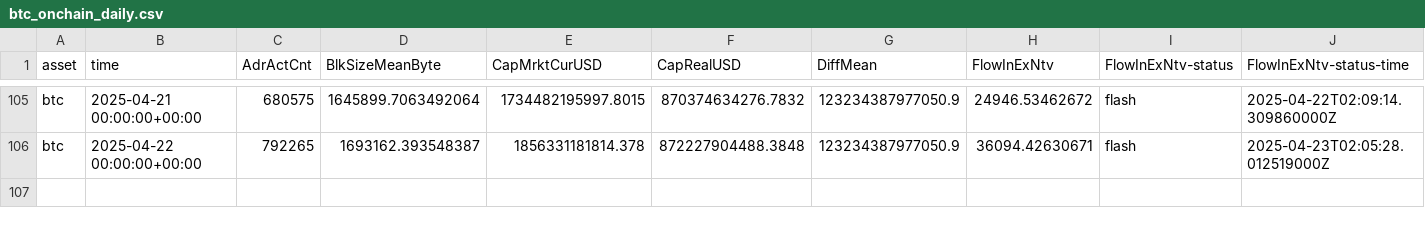
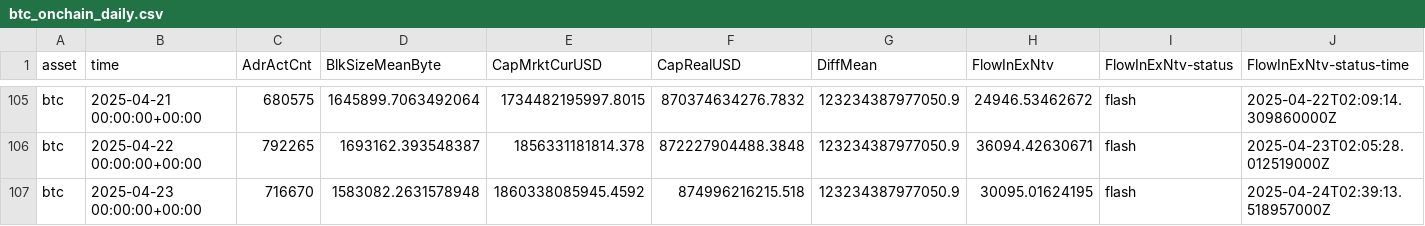
Before and after one commit to alex-lebedev/crypto-on-chain, a CSV file: btc_onchain_daily.csv, drawn as a sheet; only a part is shown, gaps mark what is left out; rows hold the shown columns only; the diff names each change by its address in the sheet, - before the commit and + after, or states it on an @@ line.

Commit message:
Daily update: 2025-04-24

```diff
--- a/btc_onchain_daily.csv
+++ b/btc_onchain_daily.csv
+row 107: btc | 2025-04-23 00:00:00+00:00 | 716670 | 1583082.2631578948 | 1860338085945.4592 | 874996216215.518 | 123234387977050.9 | 30095.01624195 | flash | 2025-04-24T02:39:13.518957000Z
```
Also changed, not shown: eth_onchain_daily.csv, 6 other files.
